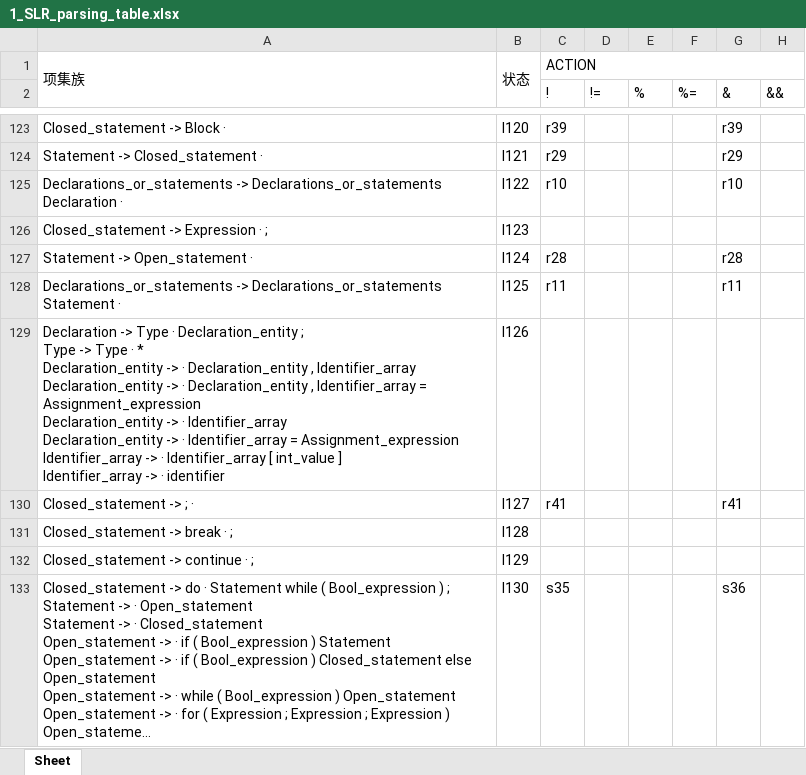
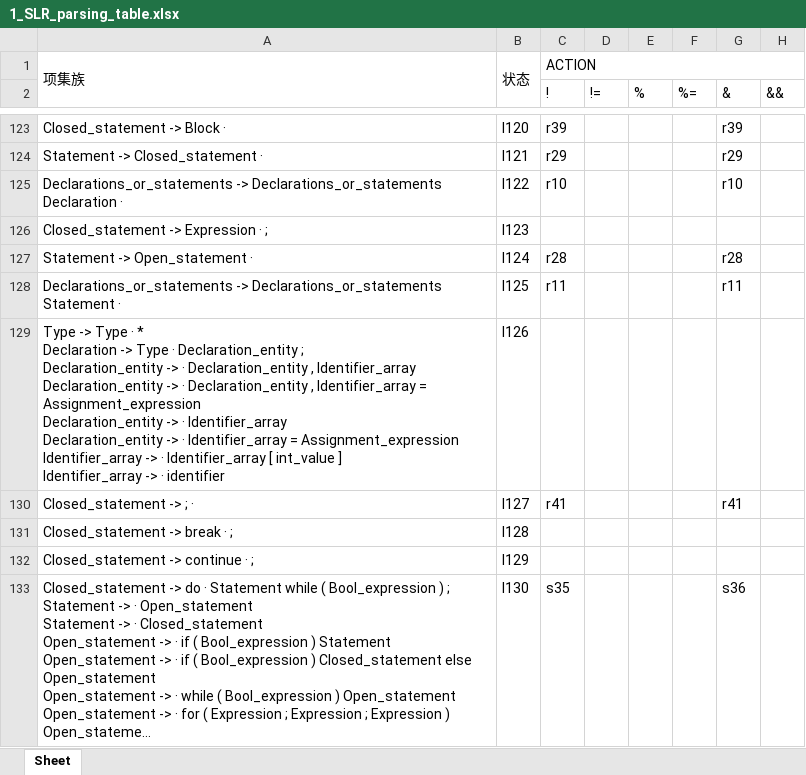
Before and after one commit to emoration/compilers_task2, an Excel workbook: data/1_SLR_parsing_table.xlsx, sheet Sheet, drawn as a sheet; only a part is shown, gaps mark what is left out; long unchanged cells end in …; values as stored, in another font and other column widths than the file's, no borders; ↵ is a line break in a cell; the diff covers the shown part only; the diff names each change by its address in the sheet, - before the commit and + after, or states it on an @@ line.

```diff
--- a/data/1_SLR_parsing_table.xlsx (sheet Sheet)
+++ b/data/1_SLR_parsing_table.xlsx (sheet Sheet)
-A129: Declaration -> Type · Declaration_entity ; ↵ Type -> Type · * ↵ Declaration_entity ->…
+A129: Type -> Type · * ↵ Declaration -> Type · Declaration_entity ; ↵ Declaration_entity ->…
```
Also changed, not shown: 39 edited cells elsewhere in this sheet, data/1_SLR_parsing_procedure(all).xlsx, data/1_SLR_parsing_procedure(symbol action).xlsx, 5 other files.
